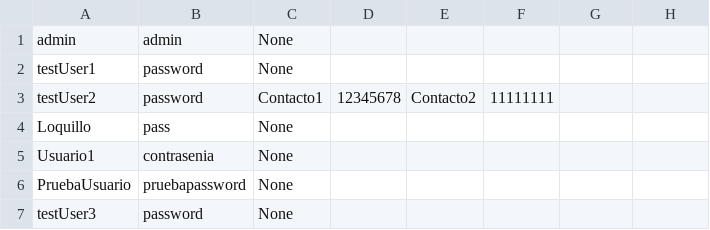
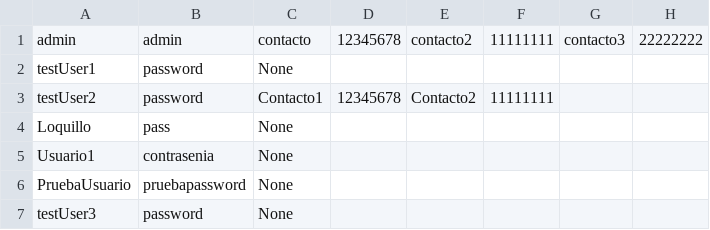
Before and after one commit to OrtegaRehbach/Proyecto2_POO, a CSV file: data/user_data.csv, drawn as a sheet.

```diff
--- a/data/user_data.csv
+++ b/data/user_data.csv
@@ -1,2 +1,2 @@
-admin,admin,None
+admin,admin,contacto,12345678,contacto2,11111111,contacto3,22222222
 testUser1,password,None
```
Also changed, not shown: 3 other files.
